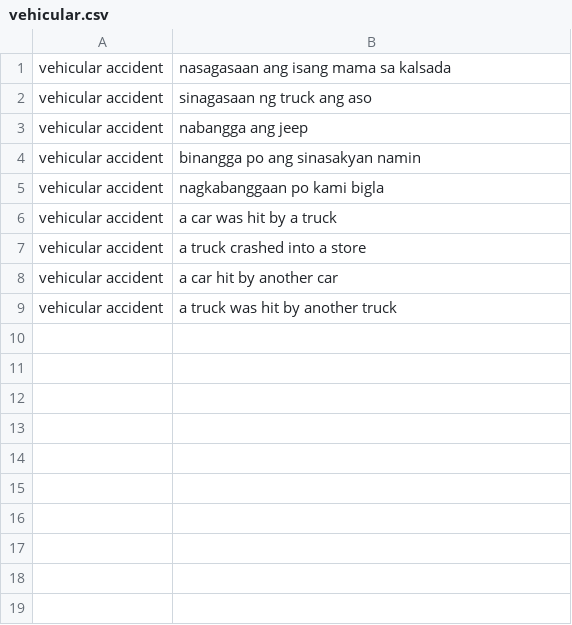
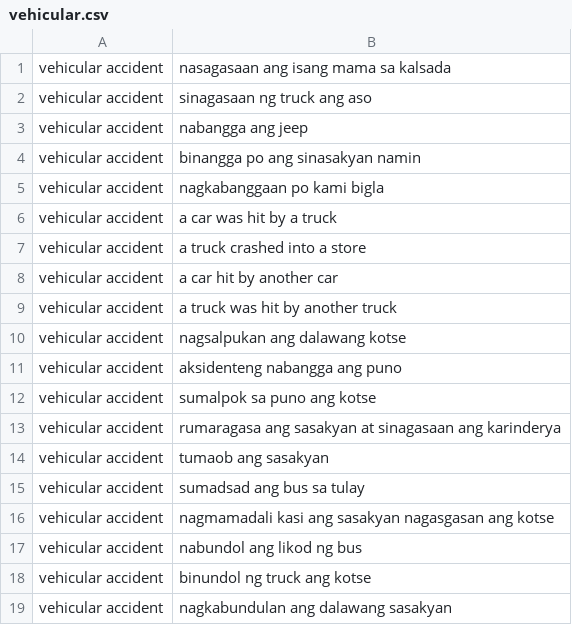
Before and after one commit to itsromack/incident-report-sms-corpus, a CSV file: vehicular.csv, drawn as a sheet; the diff names each change by its address in the sheet, - before the commit and + after, or states it on an @@ line.

Commit message:
Added more training data

```diff
--- a/vehicular.csv
+++ b/vehicular.csv
+row 10: vehicular accident | nagsalpukan ang dalawang kotse
+row 11: vehicular accident | aksidenteng nabangga ang puno
+row 12: vehicular accident | sumalpok sa puno ang kotse
+row 13: vehicular accident | rumaragasa ang sasakyan at sinagasaan ang karinderya
+row 14: vehicular accident | tumaob ang sasakyan
+row 15: vehicular accident | sumadsad ang bus sa tulay
+row 16: vehicular accident | nagmamadali kasi ang sasakyan nagasgasan ang kotse
+row 17: vehicular accident | nabundol ang likod ng bus
+row 18: vehicular accident | binundol ng truck ang kotse
+row 19: vehicular accident | nagkabundulan ang dalawang sasakyan
```
Also changed, not shown: fire.csv.
